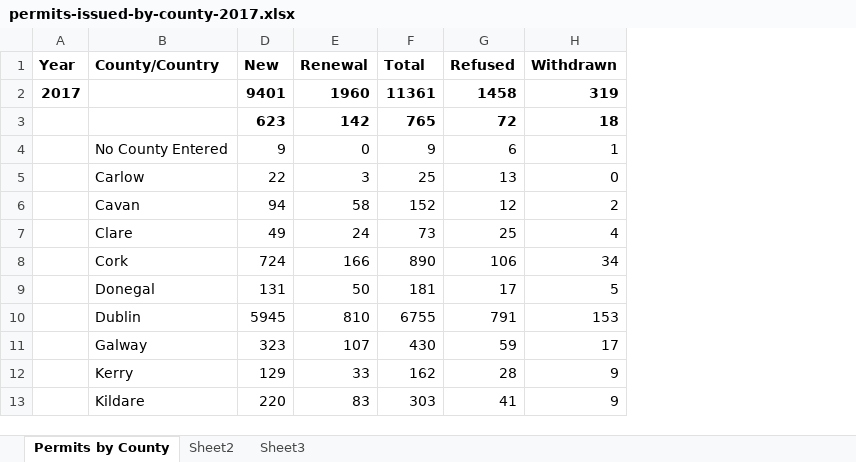
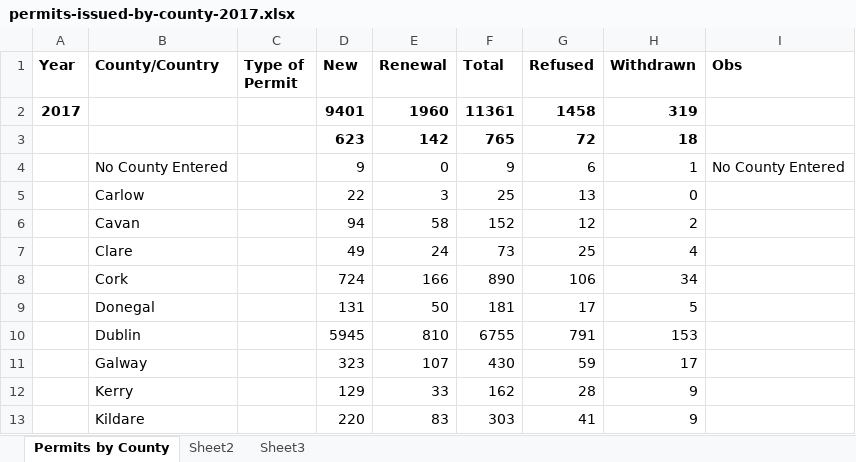
Before and after one commit to vinicius-silva-ep/ie-employment-permit, an Excel workbook: data/raw_data_before_2020/2017/permits-issued-by-county-2017.xlsx, sheet Permits by County, drawn as a sheet; only a part is shown; values as stored, in another font and other column widths than the file's, no borders; the diff names each change by its address in the sheet, - before the commit and + after, or states it on an @@ line.

```diff
--- a/data/raw_data_before_2020/2017/permits-issued-by-county-2017.xlsx (sheet Permits by County)
+++ b/data/raw_data_before_2020/2017/permits-issued-by-county-2017.xlsx (sheet Permits by County)
@@ column C (Type of Permit) unhidden, empty @@
+column I (Obs), row 4: No County Entered
```
Also changed, not shown: data/raw_data_before_2020/2013/permits-issued-by-county-2013.xlsx, data/raw_data_before_2020/2014/permits-issued-by-county-2014.xlsx, 48 other files.
